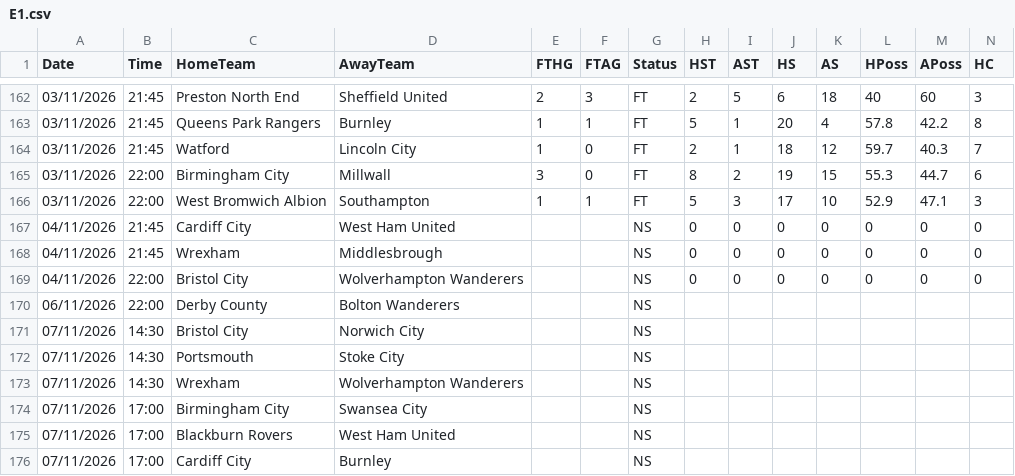
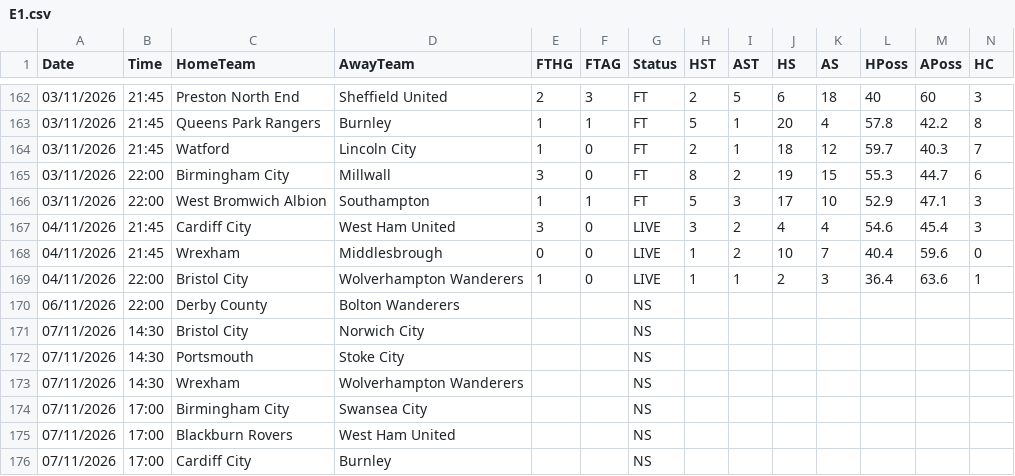
Before and after one commit to yorsbedoya-ui/pizarra-de-pronosticos, a CSV file: data/live/E1.csv, drawn as a sheet; only a part is shown, gaps mark what is left out; removed rows and columns are numbered as before the commit, all else as after; rows hold the shown columns only; the diff names each change by its address in the sheet, - before the commit and + after, or states it on an @@ line.

```diff
--- a/data/live/E1.csv
+++ b/data/live/E1.csv
-row 167: 04/11/2026 | 21:45 | Cardiff City | West Ham United |  |  | NS | 0 | 0 | 0 | 0 | 0 | 0 | 0
-row 168: 04/11/2026 | 21:45 | Wrexham | Middlesbrough |  |  | NS | 0 | 0 | 0 | 0 | 0 | 0 | 0
-row 169: 04/11/2026 | 22:00 | Bristol City | Wolverhampton Wanderers |  |  | NS | 0 | 0 | 0 | 0 | 0 | 0 | 0
+row 167: 04/11/2026 | 21:45 | Cardiff City | West Ham United | 3 | 0 | LIVE | 3 | 2 | 4 | 4 | 54.6 | 45.4 | 3
+row 168: 04/11/2026 | 21:45 | Wrexham | Middlesbrough | 0 | 0 | LIVE | 1 | 2 | 10 | 7 | 40.4 | 59.6 | 0
+row 169: 04/11/2026 | 22:00 | Bristol City | Wolverhampton Wanderers | 1 | 0 | LIVE | 1 | 1 | 2 | 3 | 36.4 | 63.6 | 1
```
Also changed, not shown: 1 other file.
